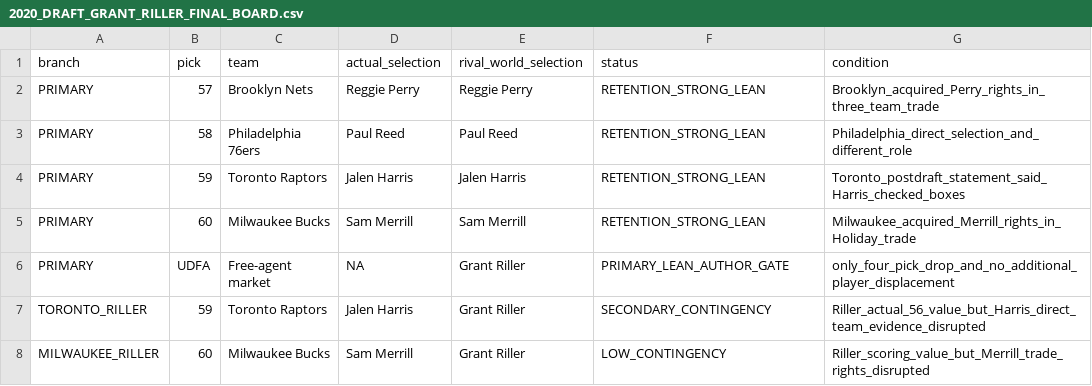
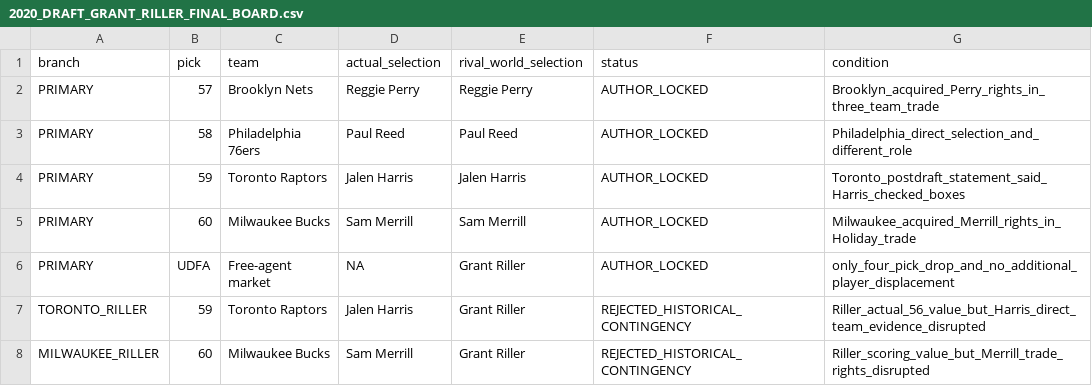
Before and after one commit to storm-credit/first-rebound, a CSV file: simulation/2020_DRAFT_GRANT_RILLER_FINAL_BOARD.csv, drawn as a sheet.

Commit message:
Close the 2020 draft cascade (#117)
Author-lock picks 57-60 and Grant Riller's undrafted-market entry; advance the roadmap to the 2020-21 Chicago roster ledger.

```diff
--- a/simulation/2020_DRAFT_GRANT_RILLER_FINAL_BOARD.csv
+++ b/simulation/2020_DRAFT_GRANT_RILLER_FINAL_BOARD.csv
@@ -1,8 +1,8 @@
 branch,pick,team,actual_selection,rival_world_selection,status,condition
-PRIMARY,57,Brooklyn Nets,Reggie Perry,Reggie Perry,RETENTION_STRONG_LEAN,Brooklyn_acquired_Perry_rights_in_three_team_trade
-PRIMARY,58,Philadelphia 76ers,Paul Reed,Paul Reed,RETENTION_STRONG_LEAN,Philadelphia_direct_selection_and_different_role
-PRIMARY,59,Toronto Raptors,Jalen Harris,Jalen Harris,RETENTION_STRONG_LEAN,Toronto_postdraft_statement_said_Harris_checked_boxes
-PRIMARY,60,Milwaukee Bucks,Sam Merrill,Sam Merrill,RETENTION_STRONG_LEAN,Milwaukee_acquired_Merrill_rights_in_Holiday_trade
-PRIMARY,UDFA,Free-agent market,NA,Grant Riller,PRIMARY_LEAN_AUTHOR_GATE,only_four_pick_drop_and_no_additional_player_displacement
-TORONTO_RILLER,59,Toronto Raptors,Jalen Harris,Grant Riller,SECONDARY_CONTINGENCY,Riller_actual_56_value_but_Harris_direct_team_evidence_disrupted
-MILWAUKEE_RILLER,60,Milwaukee Bucks,Sam Merrill,Grant Riller,LOW_CONTINGENCY,Riller_scoring_value_but_Merrill_trade_rights_disrupted
+PRIMARY,57,Brooklyn Nets,Reggie Perry,Reggie Perry,AUTHOR_LOCKED,Brooklyn_acquired_Perry_rights_in_three_team_trade
+PRIMARY,58,Philadelphia 76ers,Paul Reed,Paul Reed,AUTHOR_LOCKED,Philadelphia_direct_selection_and_different_role
+PRIMARY,59,Toronto Raptors,Jalen Harris,Jalen Harris,AUTHOR_LOCKED,Toronto_postdraft_statement_said_Harris_checked_boxes
+PRIMARY,60,Milwaukee Bucks,Sam Merrill,Sam Merrill,AUTHOR_LOCKED,Milwaukee_acquired_Merrill_rights_in_Holiday_trade
+PRIMARY,UDFA,Free-agent market,NA,Grant Riller,AUTHOR_LOCKED,only_four_pick_drop_and_no_additional_player_displacement
+TORONTO_RILLER,59,Toronto Raptors,Jalen Harris,Grant Riller,REJECTED_HISTORICAL_CONTINGENCY,Riller_actual_56_value_but_Harris_direct_team_evidence_disrupted
+MILWAUKEE_RILLER,60,Milwaukee Bucks,Sam Merrill,Grant Riller,REJECTED_HISTORICAL_CONTINGENCY,Riller_scoring_value_but_Merrill_trade_rights_disrupted
```
Also changed, not shown: 12 other files.
